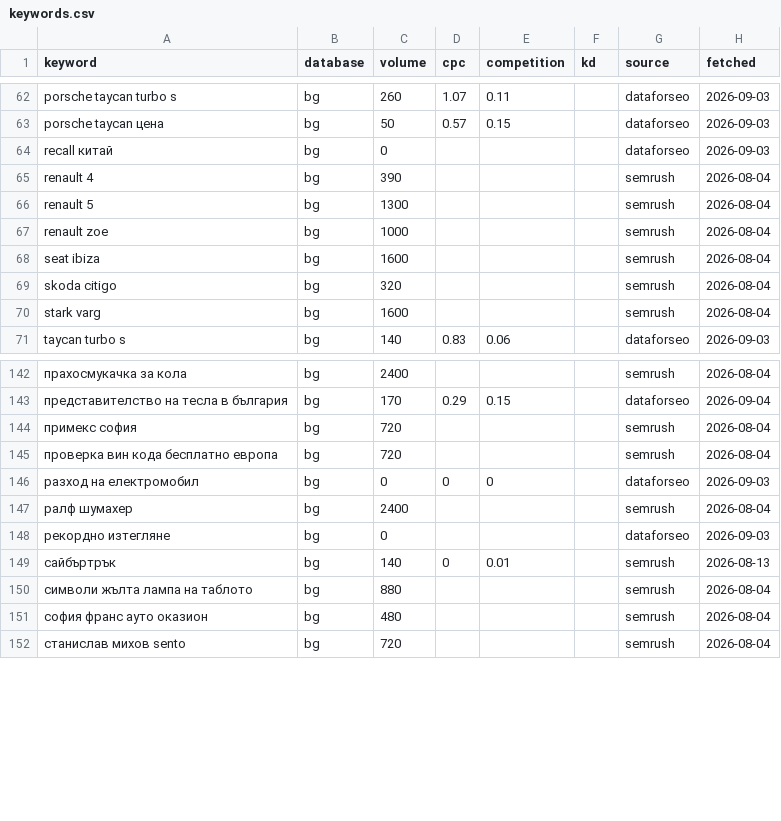
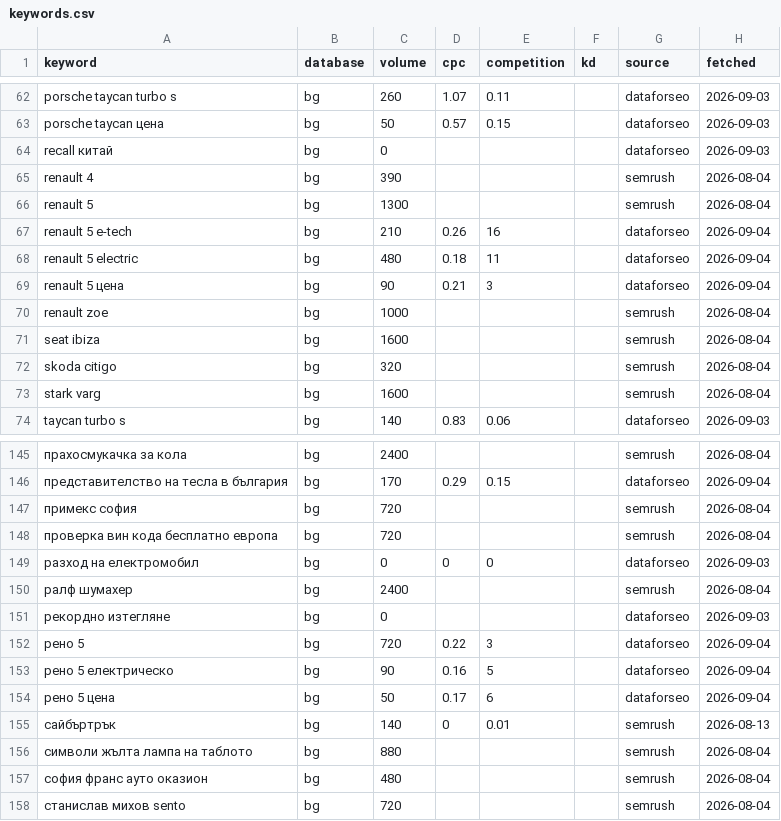
Before and after one commit to trepechov/carlifebydani, a CSV file: data/seo-cache/keywords.csv, drawn as a sheet; only a part is shown, gaps mark what is left out; the diff names each change by its address in the sheet, - before the commit and + after, or states it on an @@ line.

```diff
--- a/data/seo-cache/keywords.csv
+++ b/data/seo-cache/keywords.csv
+row 67: renault 5 e-tech | bg | 210 | 0.26 | 16 |  | dataforseo | 2026-09-04
+row 68: renault 5 electric | bg | 480 | 0.18 | 11 |  | dataforseo | 2026-09-04
+row 69: renault 5 цена | bg | 90 | 0.21 | 3 |  | dataforseo | 2026-09-04
+row 152: рено 5 | bg | 720 | 0.22 | 3 |  | dataforseo | 2026-09-04
+row 153: рено 5 електрическо | bg | 90 | 0.16 | 5 |  | dataforseo | 2026-09-04
+row 154: рено 5 цена | bg | 50 | 0.17 | 6 |  | dataforseo | 2026-09-04
```
Also changed, not shown: reports/seo-optimizations/ledger.csv, 4 other files.
